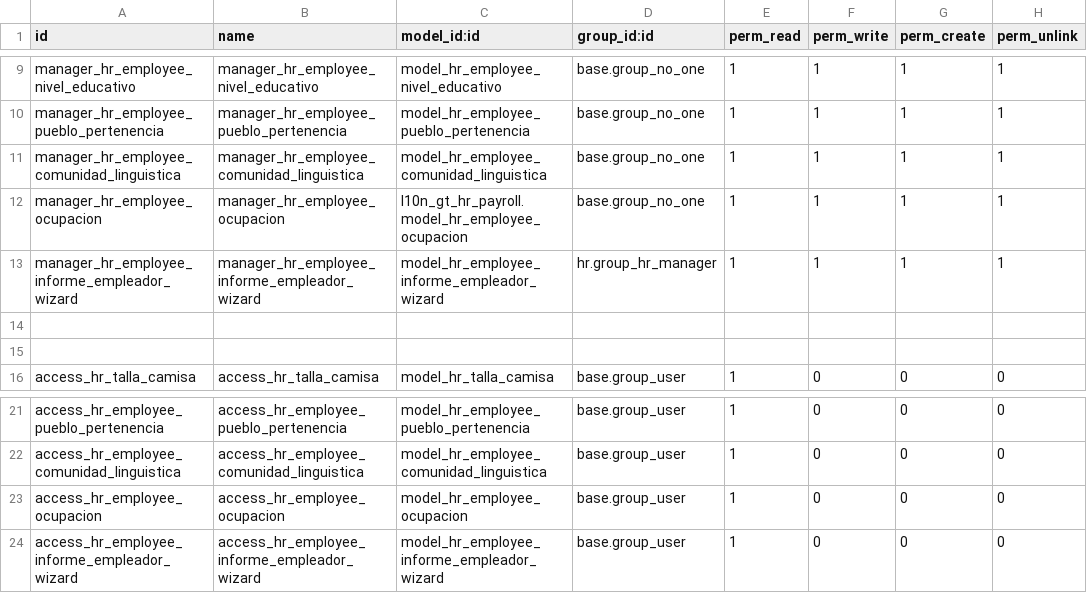
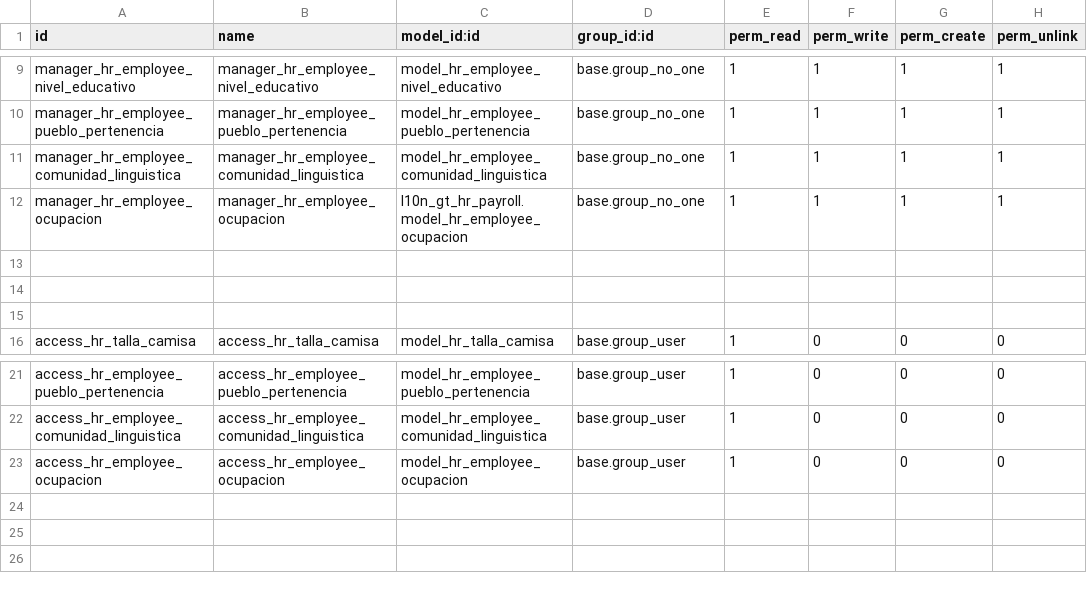
Before and after one commit to CGM64/odoo13-britania-sansimon, a CSV file: l10n_gt_hr_payroll/security/ir.model.access.csv, drawn as a sheet; only a part is shown, gaps mark what is left out; the diff names each change by its address in the sheet, - before the commit and + after, or states it on an @@ line.

```diff
--- a/l10n_gt_hr_payroll/security/ir.model.access.csv
+++ b/l10n_gt_hr_payroll/security/ir.model.access.csv
-row 13: manager_hr_employee_informe_empleador_wizard | manager_hr_employee_informe_empleador_wizard | model_hr_employee_informe_empleador_wizard | hr.group_hr_manager | 1 | 1 | 1 | 1
+row 13: (empty)
-row 24: access_hr_employee_informe_empleador_wizard | access_hr_employee_informe_empleador_wizard | model_hr_employee_informe_empleador_wizard | base.group_user | 1 | 0 | 0 | 0
```
Also changed, not shown: l10n_gt_sat/security/ir.model.access.csv, 8 other files.
